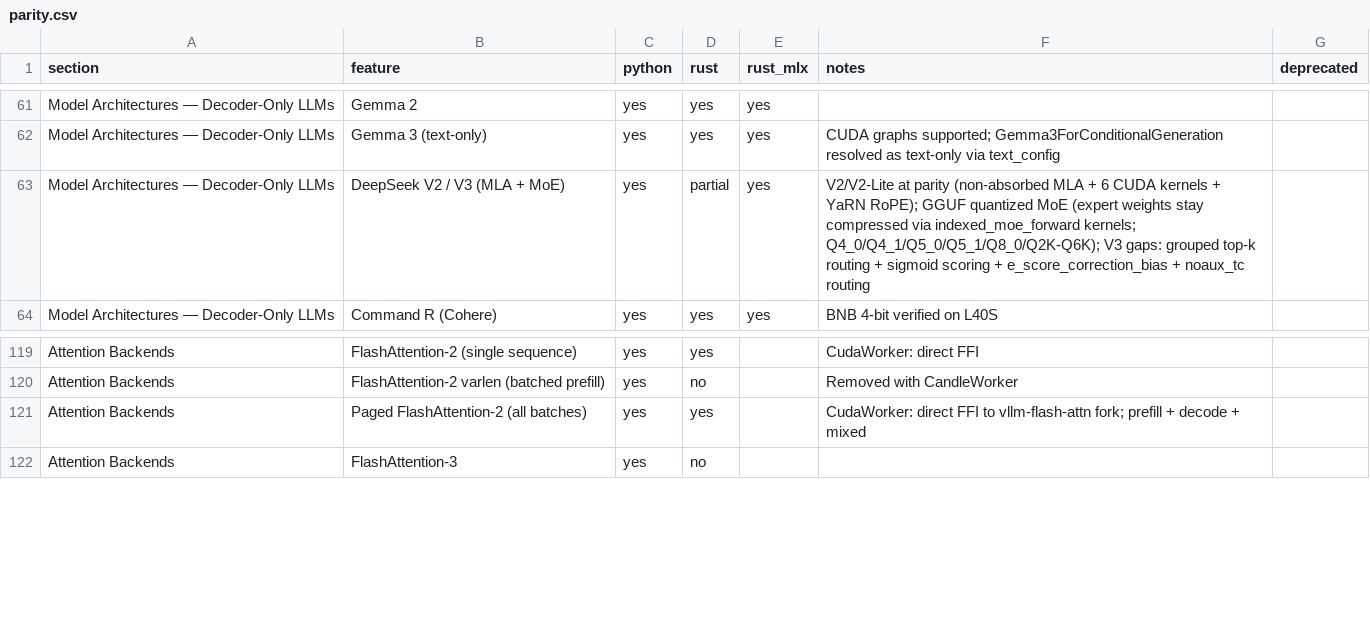
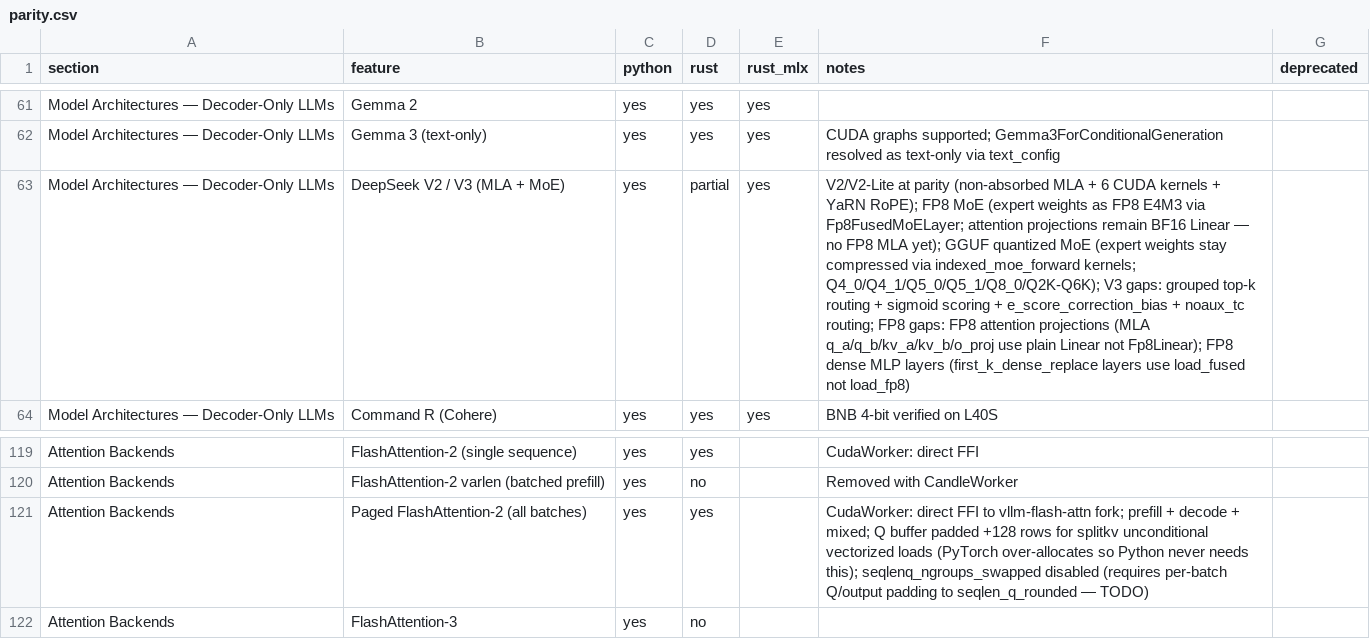
Before and after one commit to starpit/vllm, a CSV file: vllm-rs/crates/vllm-parity/parity.csv, drawn as a sheet; only a part is shown, gaps mark what is left out; the diff names each change by its address in the sheet, - before the commit and + after, or states it on an @@ line.

```diff
--- a/vllm-rs/crates/vllm-parity/parity.csv
+++ b/vllm-rs/crates/vllm-parity/parity.csv
-F63 (notes): …YaRN RoPE); GGUF quantized MoE (expert weights stay compressed via indexed_moe_forward kernels; Q4_0/Q4_1/Q5_0/Q5_1/Q8_0/Q2K-Q6K); V3 gaps: grouped top-k routing + sigmoid scoring + e_score_correction_bias + noaux_tc routing
+F63 (notes): …YaRN RoPE); FP8 MoE (expert weights as FP8 E4M3 via Fp8FusedMoELayer; attention projections remain BF16 Linear — no FP8 MLA yet); GGUF quantized MoE (expert weights stay compressed via indexed_moe_forward kernels; Q4_0/Q4_1/Q5_0/Q5_1/Q8_0/Q2K-Q6K); V3 gaps: grouped top-k routing + sigmoid scoring + e_score_correction_bias + noaux_tc routing; FP8 gaps: FP8 attention projections (MLA q_a/q_b/kv_a/kv_b/o_proj use plain Linear not Fp8Linear); FP8 dense MLP layers (first_k_dense_replace layers use load_fused not load_fp8)
-F121 (notes): …decode + mixed
+F121 (notes): …decode + mixed; Q buffer padded +128 rows for splitkv unconditional vectorized loads (PyTorch over-allocates so Python never needs this); seqlenq_ngroups_swapped disabled (requires per-batch Q/output padding to seqlen_q_rounded — TODO)
```
